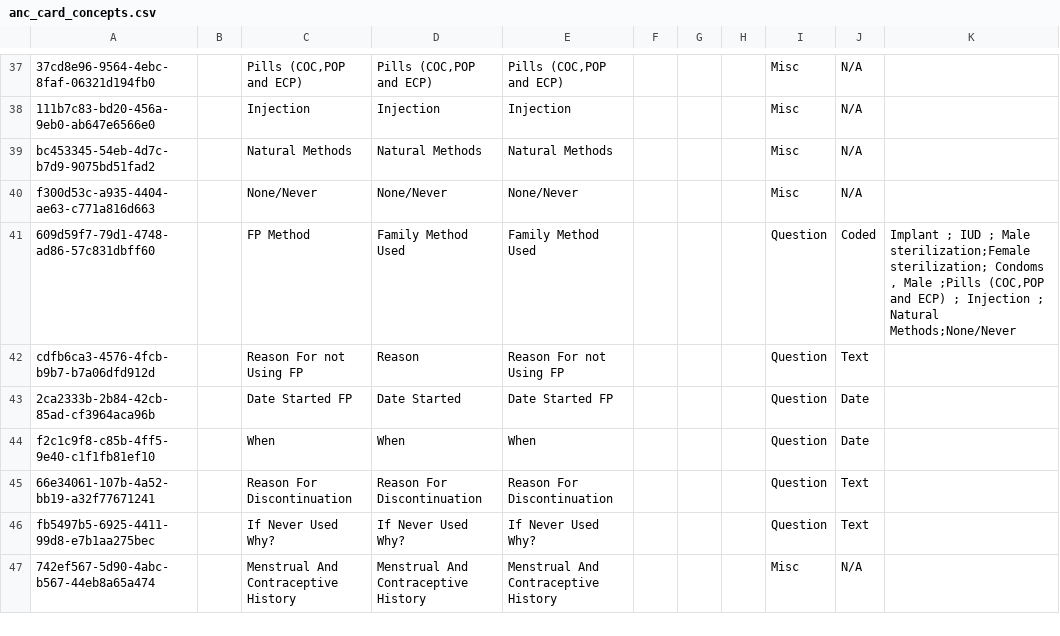
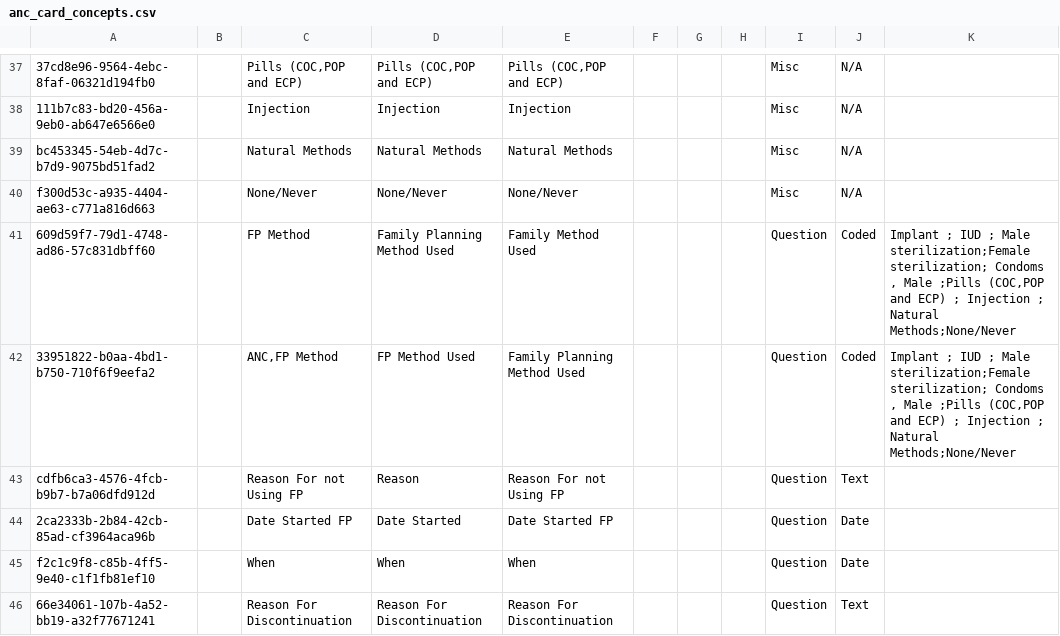
Before and after one commit to IntelliSOFT-Consulting/kspras_metadata, a CSV file: configuration/concepts/anc_card_concepts.csv, drawn as a sheet; only a part is shown, gaps mark what is left out; the shorter side is filled out with more unchanged rows; the diff names each change by its address in the sheet, - before the commit and + after, or states it on an @@ line.

```diff
--- a/configuration/concepts/anc_card_concepts.csv
+++ b/configuration/concepts/anc_card_concepts.csv
-D41: Family Method Used
+D41: Family Planning Method Used
+row 42: 33951822-b0aa-4bd1-b750-710f6f9eefa2 |  | ANC,FP Method | FP Method Used | Family Planning Method Used |  |  |  | Question | Coded | Implant ; IUD ; Male sterilization;Female sterilization; Condoms , Male ;Pills (COC,POP and ECP) ; Injection ; Natural Methods;None/Never
```
Also changed, not shown: configuration/concepts/anc_card_concept_set.csv, configuration/concepts/hiv_and_art_follow_up_concept_set.csv, 3 other files.
